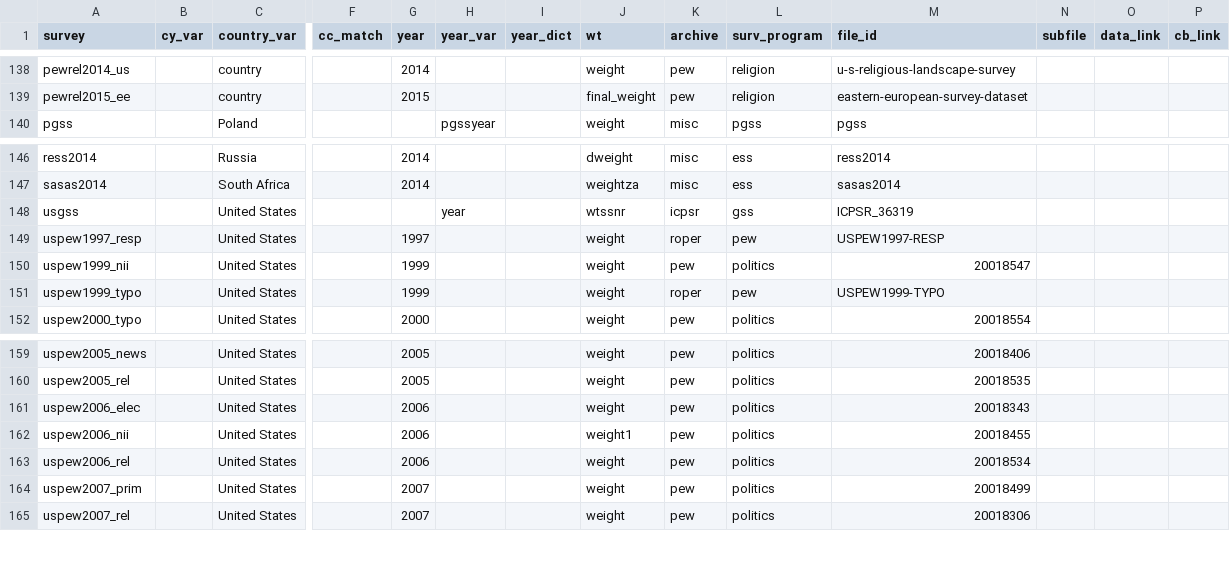
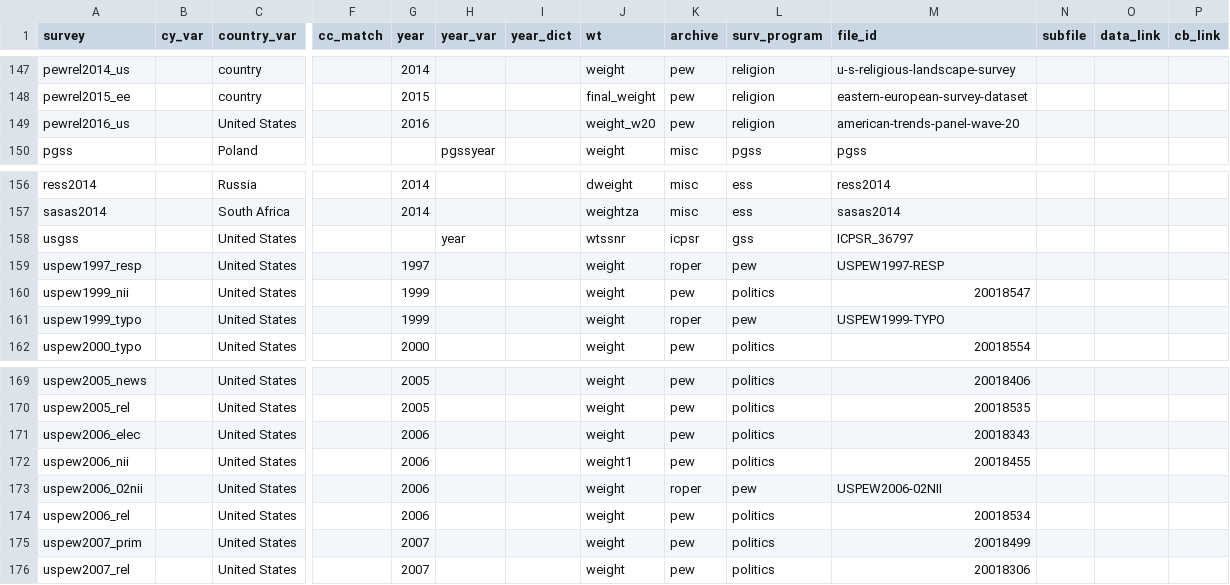
Before and after one commit to fsolt/DCPO, a CSV file: data/surveys_data.csv, drawn as a sheet; only a part is shown, gaps mark what is left out; addresses are those after the commit; rows hold the shown columns only; the diff covers the shown part only; the diff names each change by its address in the sheet, - before the commit and + after, or states it on an @@ line.

Commit message:
add new pew and roper data; update usgss

```diff
--- a/data/surveys_data.csv
+++ b/data/surveys_data.csv
+row 149: pewrel2016_us |  | United States |  | 2016 |  |  | weight_w20 | pew | religion | american-trends-panel-wave-20
-M158 (file_id): ICPSR_36319
+M158 (file_id): ICPSR_36797
+row 173: uspew2006_02nii |  | United States |  | 2006 |  |  | weight | roper | pew | USPEW2006-02NII
```
Also changed, not shown: 12 added rows elsewhere in this file.
